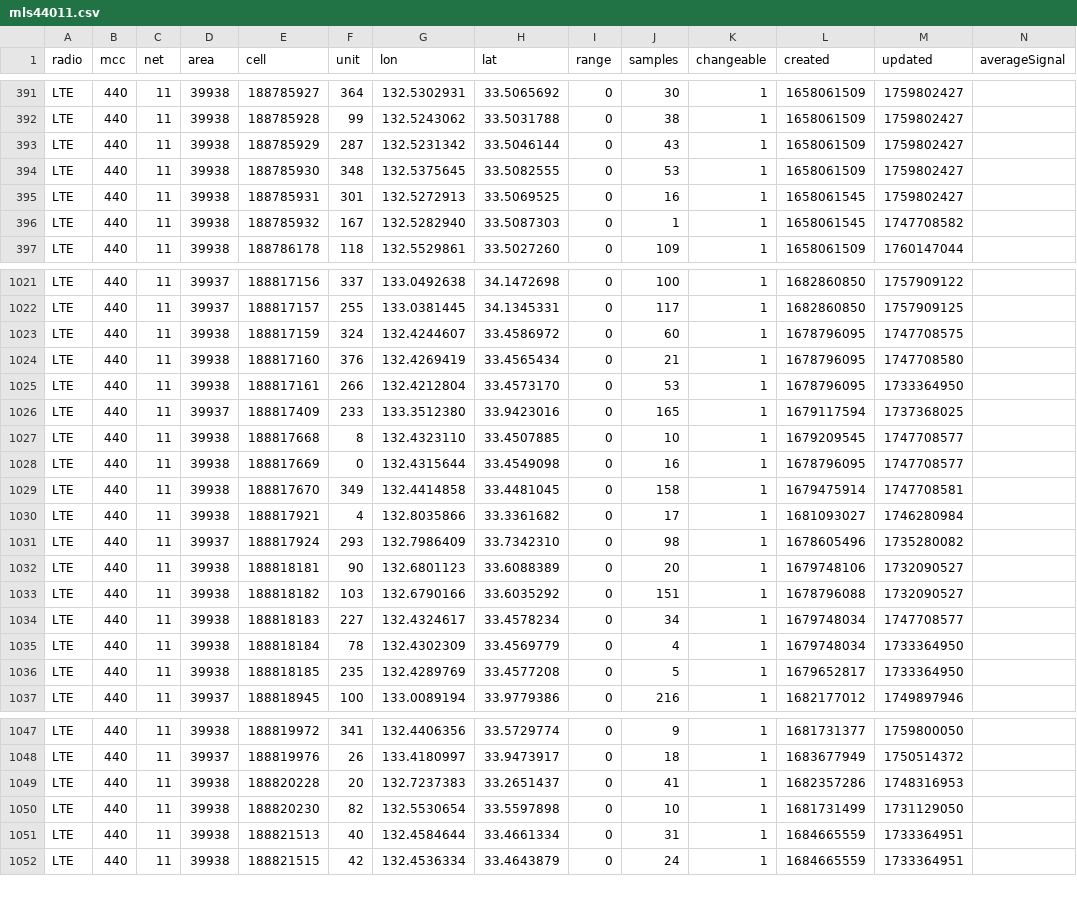
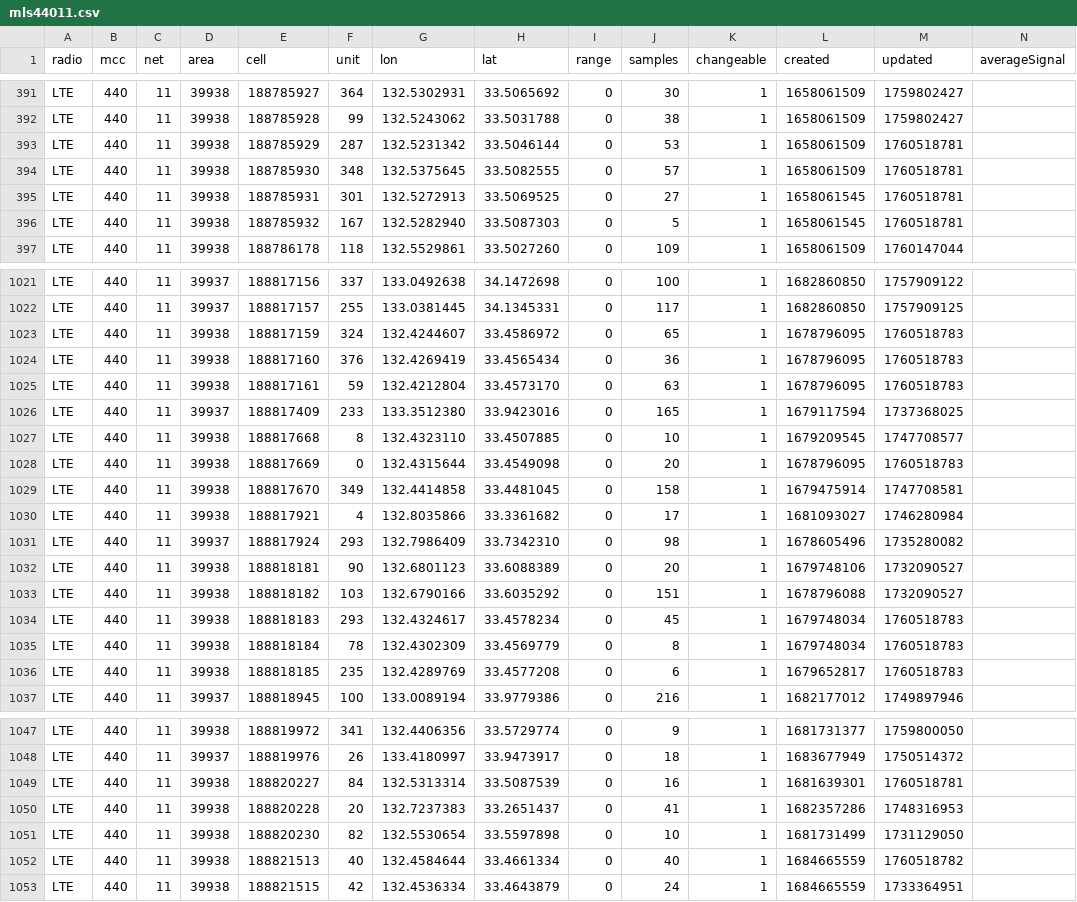
Before and after one commit to raku10ehime/kmz, a CSV file: mls44011.csv, drawn as a sheet; only a part is shown, gaps mark what is left out; the diff covers the shown part only.

```diff
--- a/mls44011.csv
+++ b/mls44011.csv
@@ -392,6 +392,6 @@ LTE,440,11,39938,188785927,364,132.5302931,33.5065692,0,30,1,1658061509,17598024
 LTE,440,11,39938,188785928,99,132.5243062,33.5031788,0,38,1,1658061509,1759802427,
-LTE,440,11,39938,188785929,287,132.5231342,33.5046144,0,43,1,1658061509,1759802427,
-LTE,440,11,39938,188785930,348,132.5375645,33.5082555,0,53,1,1658061509,1759802427,
-LTE,440,11,39938,188785931,301,132.5272913,33.5069525,0,16,1,1658061545,1759802427,
-LTE,440,11,39938,188785932,167,132.5282940,33.5087303,0,1,1,1658061545,1747708582,
+LTE,440,11,39938,188785929,287,132.5231342,33.5046144,0,53,1,1658061509,1760518781,
+LTE,440,11,39938,188785930,348,132.5375645,33.5082555,0,57,1,1658061509,1760518781,
+LTE,440,11,39938,188785931,301,132.5272913,33.5069525,0,27,1,1658061545,1760518781,
+LTE,440,11,39938,188785932,167,132.5282940,33.5087303,0,5,1,1658061545,1760518781,
 LTE,440,11,39938,188786178,118,132.5529861,33.5027260,0,109,1,1658061509,1760147044,
@@ -1022,8 +1022,8 @@ LTE,440,11,39937,188817156,337,133.0492638,34.1472698,0,100,1,1682860850,1757909
 LTE,440,11,39937,188817157,255,133.0381445,34.1345331,0,117,1,1682860850,1757909125,
-LTE,440,11,39938,188817159,324,132.4244607,33.4586972,0,60,1,1678796095,1747708575,
-LTE,440,11,39938,188817160,376,132.4269419,33.4565434,0,21,1,1678796095,1747708580,
-LTE,440,11,39938,188817161,266,132.4212804,33.4573170,0,53,1,1678796095,1733364950,
+LTE,440,11,39938,188817159,324,132.4244607,33.4586972,0,65,1,1678796095,1760518783,
+LTE,440,11,39938,188817160,376,132.4269419,33.4565434,0,36,1,1678796095,1760518783,
+LTE,440,11,39938,188817161,59,132.4212804,33.4573170,0,63,1,1678796095,1760518783,
 LTE,440,11,39937,188817409,233,133.3512380,33.9423016,0,165,1,1679117594,1737368025,
 LTE,440,11,39938,188817668,8,132.4323110,33.4507885,0,10,1,1679209545,1747708577,
-LTE,440,11,39938,188817669,0,132.4315644,33.4549098,0,16,1,1678796095,1747708577,
+LTE,440,11,39938,188817669,0,132.4315644,33.4549098,0,20,1,1678796095,1760518783,
 LTE,440,11,39938,188817670,349,132.4414858,33.4481045,0,158,1,1679475914,1747708581,
@@ -1033,5 +1033,5 @@ LTE,440,11,39938,188818181,90,132.6801123,33.6088389,0,20,1,1679748106,173209052
 LTE,440,11,39938,188818182,103,132.6790166,33.6035292,0,151,1,1678796088,1732090527,
-LTE,440,11,39938,188818183,227,132.4324617,33.4578234,0,34,1,1679748034,1747708577,
-LTE,440,11,39938,188818184,78,132.4302309,33.4569779,0,4,1,1679748034,1733364950,
-LTE,440,11,39938,188818185,235,132.4289769,33.4577208,0,5,1,1679652817,1733364950,
+LTE,440,11,39938,188818183,293,132.4324617,33.4578234,0,45,1,1679748034,1760518783,
+LTE,440,11,39938,188818184,78,132.4302309,33.4569779,0,8,1,1679748034,1760518783,
+LTE,440,11,39938,188818185,235,132.4289769,33.4577208,0,6,1,1679652817,1760518783,
 LTE,440,11,39937,188818945,100,133.0089194,33.9779386,0,216,1,1682177012,1749897946,
@@ -1048,5 +1048,6 @@ LTE,440,11,39938,188819972,341,132.4406356,33.5729774,0,9,1,1681731377,175980005
 LTE,440,11,39937,188819976,26,133.4180997,33.9473917,0,18,1,1683677949,1750514372,
+LTE,440,11,39938,188820227,84,132.5313314,33.5087539,0,16,1,1681639301,1760518781,
 LTE,440,11,39938,188820228,20,132.7237383,33.2651437,0,41,1,1682357286,1748316953,
 LTE,440,11,39938,188820230,82,132.5530654,33.5597898,0,10,1,1681731499,1731129050,
-LTE,440,11,39938,188821513,40,132.4584644,33.4661334,0,31,1,1684665559,1733364951,
+LTE,440,11,39938,188821513,40,132.4584644,33.4661334,0,40,1,1684665559,1760518782,
 LTE,440,11,39938,188821515,42,132.4536334,33.4643879,0,24,1,1684665559,1733364951,
```
Also changed, not shown: 20 edited cells elsewhere in this file, 2 other files.
